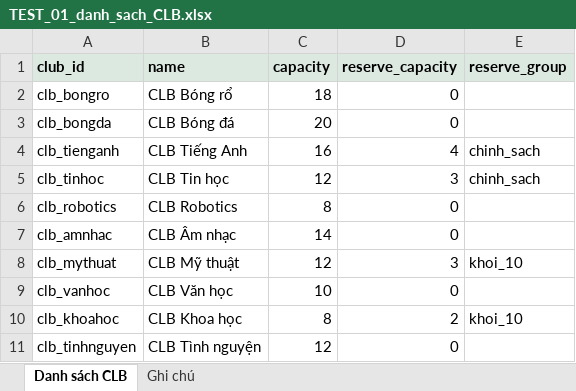
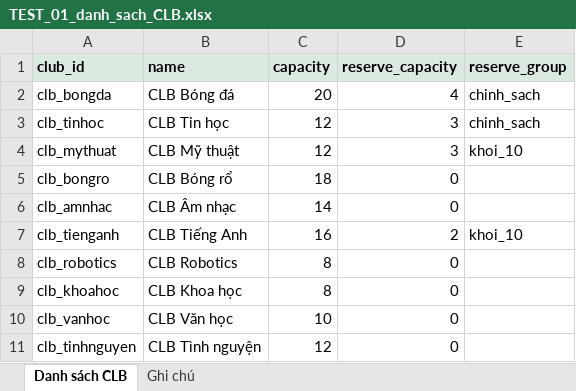
Before and after one commit to nguyenphanvantruong6969-arch/rbda-kiosk, an Excel workbook: du_lieu_test/TEST_01_danh_sach_CLB.xlsx, sheet Danh sách CLB, drawn as a sheet; values as stored, in another font and other column widths than the file's, no borders; removed rows and columns are numbered as before the commit, all else as after; the diff names each change by its address in the sheet, - before the commit and + after, or states it on an @@ line.

```diff
--- a/du_lieu_test/TEST_01_danh_sach_CLB.xlsx (sheet Danh sách CLB)
+++ b/du_lieu_test/TEST_01_danh_sach_CLB.xlsx (sheet Danh sách CLB)
+row 2: clb_bongda | CLB Bóng đá | 20 | 4 | chinh_sach
@@ row 5 moved to row 3: clb_tinhoc @@
@@ row 8 moved to row 4: clb_mythuat @@
-row 3: clb_bongda | CLB Bóng đá | 20 | 0
@@ row 7 moved to row 6: clb_amnhac @@
-D7 (reserve_capacity): 4
+D7 (reserve_capacity): 2
-E7 (reserve_group): chinh_sach
+E7 (reserve_group): khoi_10
+row 9: clb_khoahoc | CLB Khoa học | 8 | 0
-row 10: clb_khoahoc | CLB Khoa học | 8 | 2 | khoi_10
```
Also changed, not shown: sheet Ghi chú, du_lieu_test/TEST_02_chon_CLB_muon_thi.xlsx, du_lieu_test/TEST_03_xep_hang_nguyen_vong.xlsx, 20 other files.
